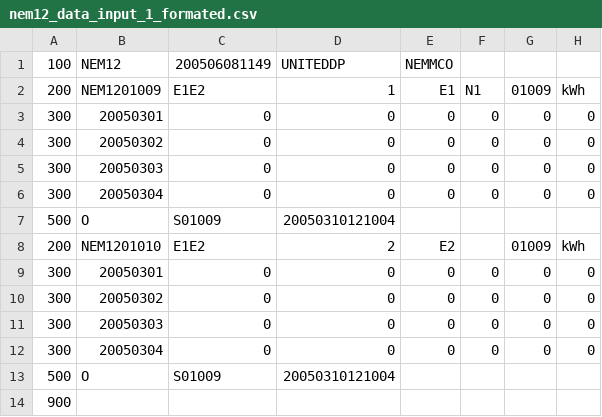
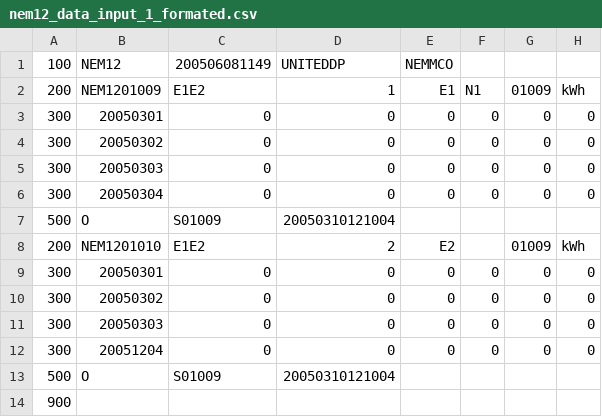
Before and after one commit to natyip/nodejs-nem12-utility, a CSV file: nem12_data_input_1_formated.csv, drawn as a sheet; only a part is shown; the diff names each change by its address in the sheet, - before the commit and + after, or states it on an @@ line.

```diff
--- a/nem12_data_input_1_formated.csv
+++ b/nem12_data_input_1_formated.csv
-B12: 20050304
+B12: 20051204
```
Also changed, not shown: 10 other files.
